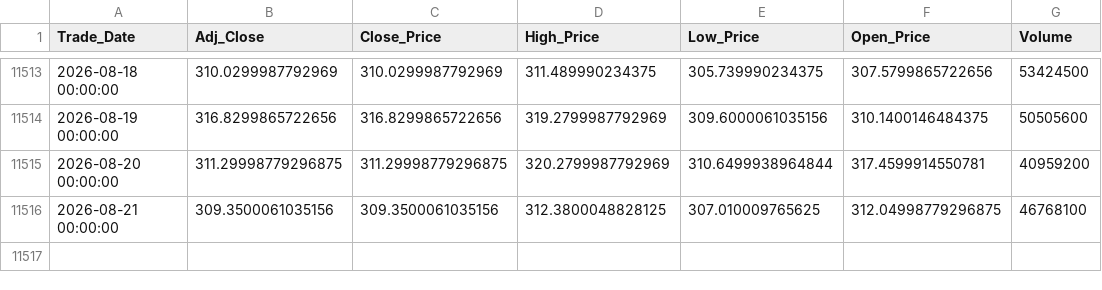
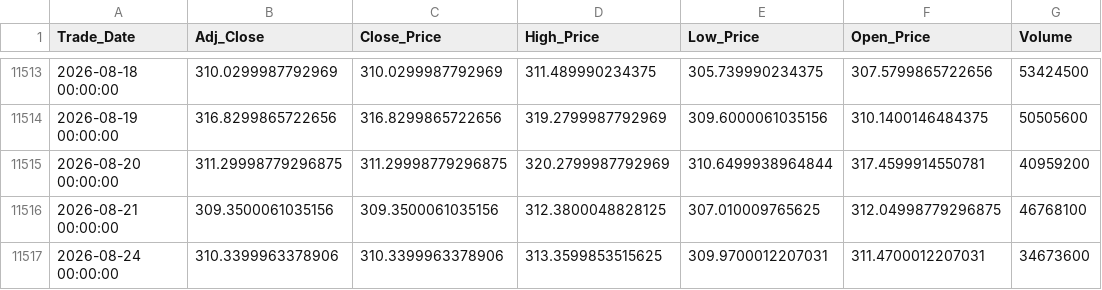
Before and after one commit to Sohila-Khaled-Abbas/apple-stock-market-analysis, a CSV file: data/processed/aapl_daily.csv, drawn as a sheet; only a part is shown, gaps mark what is left out; the diff names each change by its address in the sheet, - before the commit and + after, or states it on an @@ line.

```diff
--- a/data/processed/aapl_daily.csv
+++ b/data/processed/aapl_daily.csv
+row 11517: 2026-08-24 00:00:00 | 310.3399963378906 | 310.3399963378906 | 313.3599853515625 | 309.9700012207031 | 311.4700012207031 | 34673600
```
